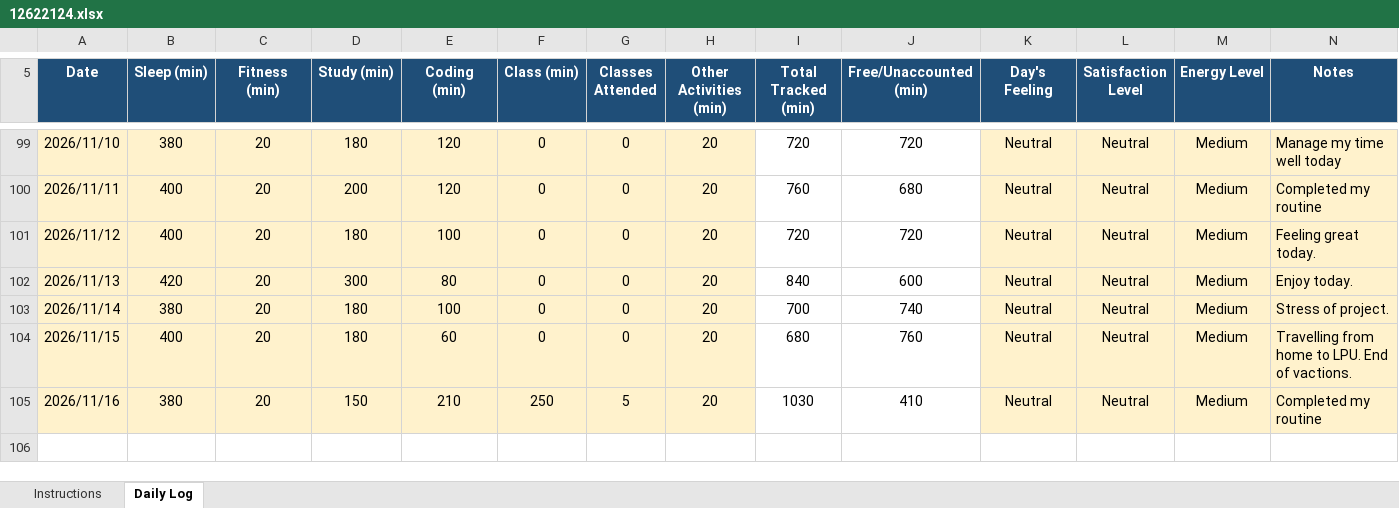
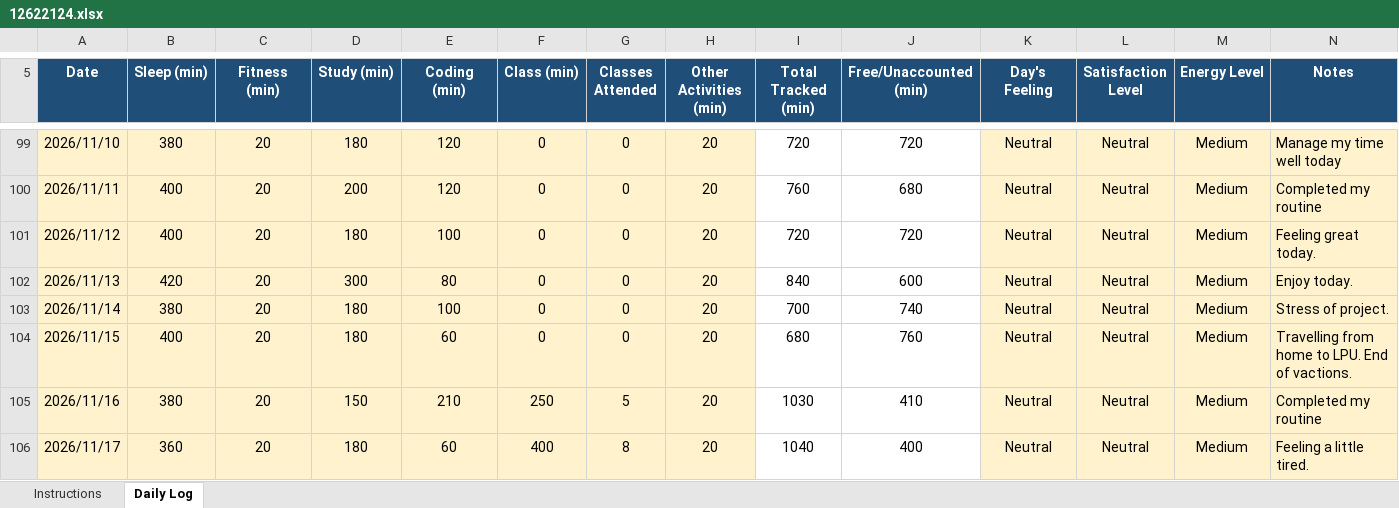
Before and after one commit to sejalthakur541-collab/CAP776, an Excel workbook: 12622124.xlsx, sheet Daily Log, drawn as a sheet; only a part is shown, gaps mark what is left out; values as stored, in another font and other column widths than the file's, no borders; conditional formats not drawn; the diff names each change by its address in the sheet, - before the commit and + after, or states it on an @@ line.

Commit message:
Daily Log

```diff
--- a/12622124.xlsx (sheet Daily Log)
+++ b/12622124.xlsx (sheet Daily Log)
+row 106: 2026/11/17 | 360 | 20 | 180 | 60 | 400 | 8 | 20 | 1040 | 400 | Neutral | Neutral | Medium | Feeling a little tired.
```
